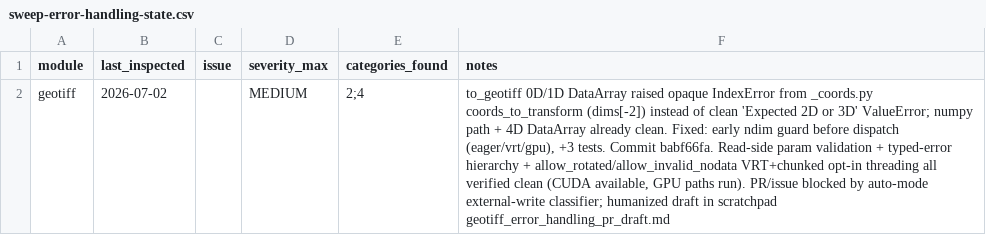
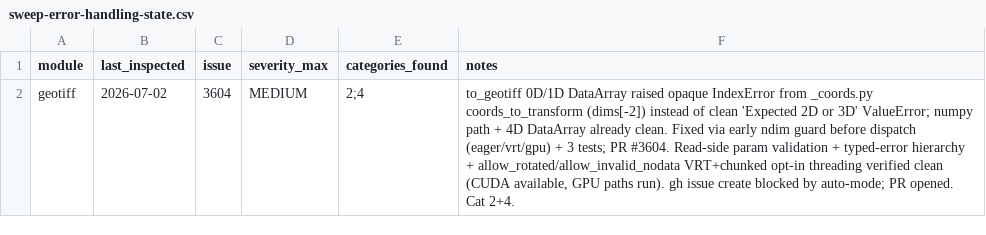
Before and after one commit to makepath/xarray-spatial, a CSV file: .claude/sweep-error-handling-state.csv, drawn as a sheet.

Commit message:
Record PR #3604 in error-handling sweep state row for geotiff

```diff
--- a/.claude/sweep-error-handling-state.csv
+++ b/.claude/sweep-error-handling-state.csv
@@ -1,2 +1,2 @@
 module,last_inspected,issue,severity_max,categories_found,notes
-geotiff,2026-07-02,,MEDIUM,2;4,"to_geotiff 0D/1D DataArray raised opaque IndexError from _coords.py coords_to_transform (dims[-2]) instead of clean 'Expected 2D or 3D' ValueError; numpy path + 4D DataArray already clean. Fixed: early ndim guard before dispatch (eager/vrt/gpu), +3 tests. Commit babf66fa. Read-side param validation + typed-error hierarchy + allow_rotated/allow_invalid_nodata VRT+chunked opt-in threading all verified clean (CUDA available, GPU paths run). PR/issue blocked by auto-mode external-write classifier; humanized draft in scratchpad geotiff_error_handling_pr_draft.md"
+geotiff,2026-07-02,3604,MEDIUM,2;4,"to_geotiff 0D/1D DataArray raised opaque IndexError from _coords.py coords_to_transform (dims[-2]) instead of clean 'Expected 2D or 3D' ValueError; numpy path + 4D DataArray already clean. Fixed via early ndim guard before dispatch (eager/vrt/gpu) + 3 tests; PR #3604. Read-side param validation + typed-error hierarchy + allow_rotated/allow_invalid_nodata VRT+chunked opt-in threading verified clean (CUDA available, GPU paths run). gh issue create blocked by auto-mode; PR opened. Cat 2+4."
```
